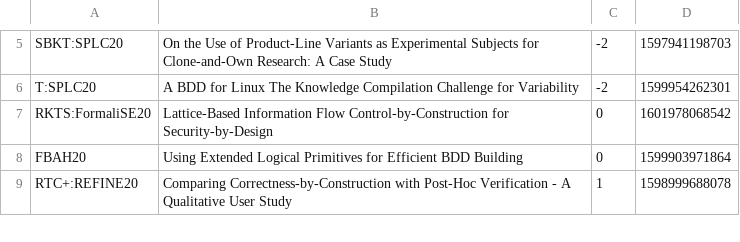
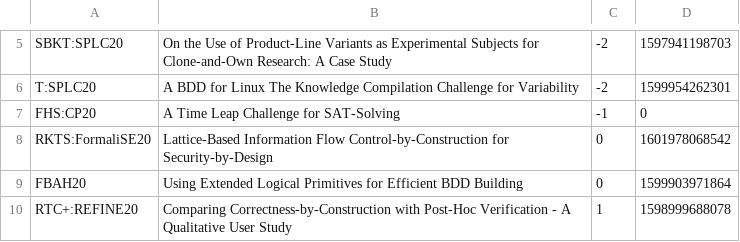
Before and after one commit to SoftVarE-Group/BibTags, a CSV file: classification/citations.csv, drawn as a sheet; only a part is shown, gaps mark what is left out.

Commit message:
Added the time-leap challenge

```diff
--- a/classification/citations.csv
+++ b/classification/citations.csv
@@ -6,2 +6,3 @@
 "T:SPLC20";"A BDD for Linux The Knowledge Compilation Challenge for Variability";-2;1599954262301;
+"FHS:CP20";"A Time Leap Challenge for SAT-Solving";-1;0;
 "RKTS:FormaliSE20";"Lattice-Based Information Flow Control-by-Construction for Security-by-Design";0;1601978068542;
```
Also changed, not shown: 3 other files.
